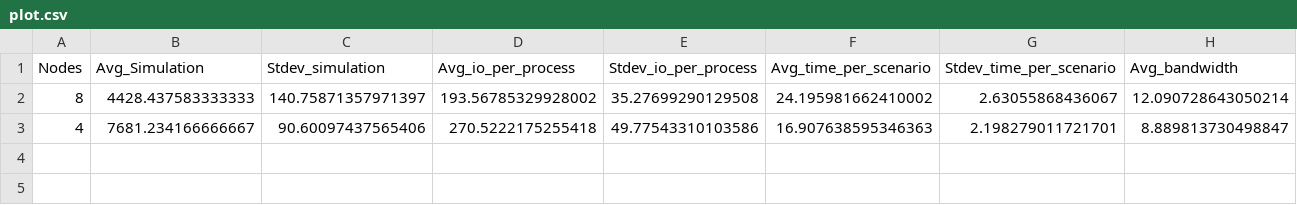
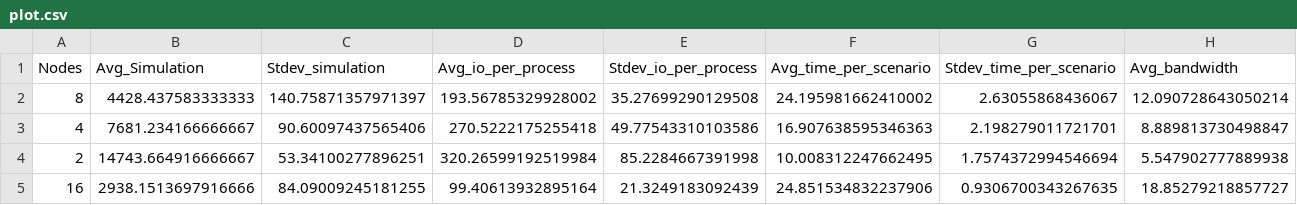
Before and after one commit to mbrcruz/SDDP-MPIO-Latex, a CSV file: Pesquisas/Results/SDumont/Lustre - 1536 Series - Sem rede - MPIO - ASYNC/plot.csv, drawn as a sheet; only a part is shown; rows hold the shown columns only; the diff names each change by its address in the sheet, - before the commit and + after, or states it on an @@ line.

```diff
--- a/Pesquisas/Results/SDumont/Lustre - 1536 Series - Sem rede - MPIO - ASYNC/plot.csv
+++ b/Pesquisas/Results/SDumont/Lustre - 1536 Series - Sem rede - MPIO - ASYNC/plot.csv
+row 4: 2 | 14743.664916666667 | 53.34100277896251 | 320.26599192519984 | 85.2284667391998 | 10.008312247662495 | 1.7574372994546694 | 5.547902777889938
+row 5: 16 | 2938.1513697916666 | 84.09009245181255 | 99.40613932895164 | 21.3249183092439 | 24.851534832237906 | 0.9306700343267635 | 18.85279218857727
```
Also changed, not shown: 11 other files.
